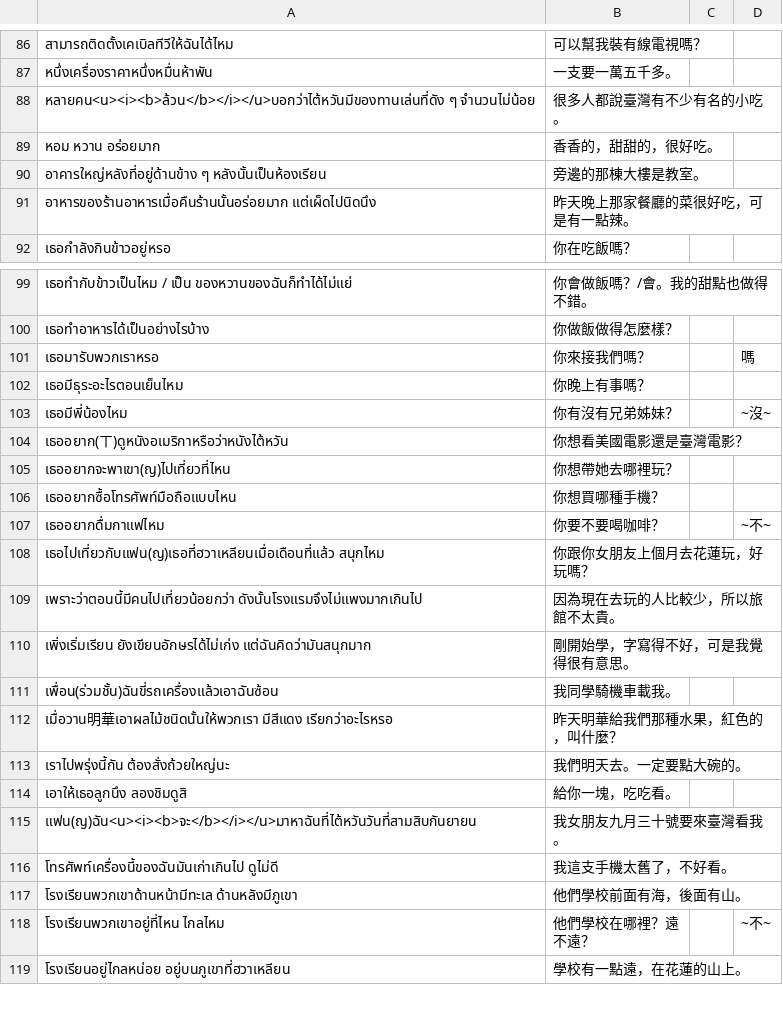
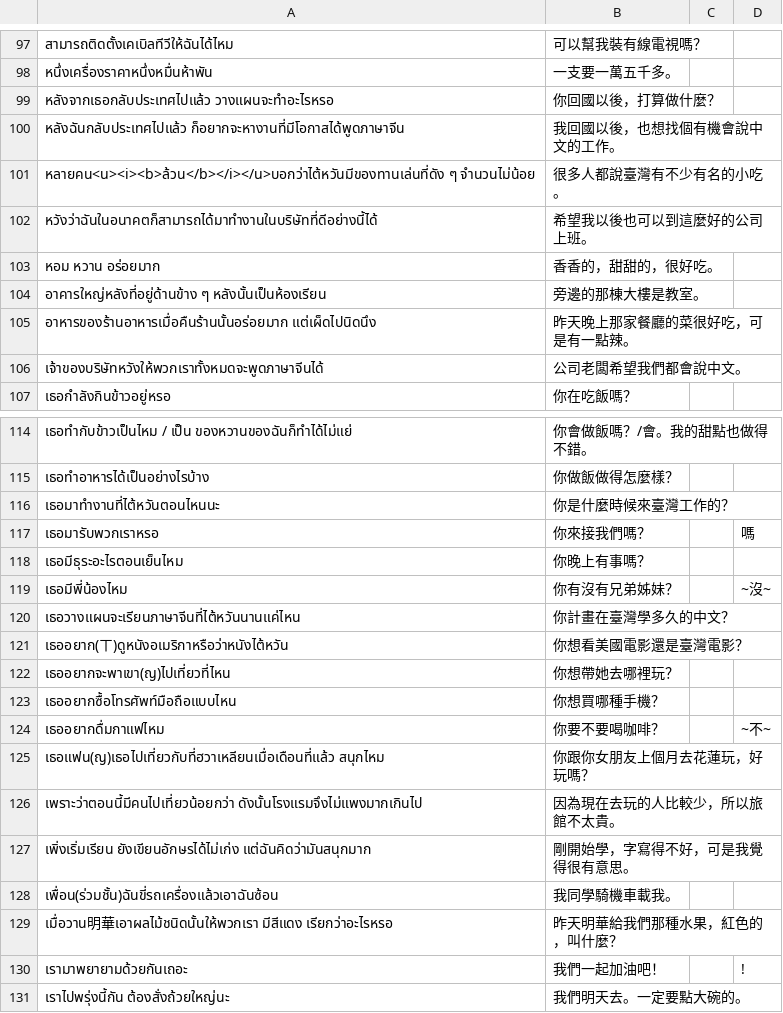
Before and after one commit to ponlawat-w/anki-collection, a CSV file: zhjz - 中文（句子） .csv, drawn as a sheet; only a part is shown, gaps mark what is left out; the shorter side is filled out with more unchanged rows; the diff covers the shown part only.

```diff
--- a/zhjz - 中文（句子） .csv
+++ b/zhjz - 中文（句子） .csv
@@ -87,3 +98,6 @@
 หนึ่งเครื่องราคาหนึ่งหมื่นห้าพัน,一支要一萬五千多。,,
+หลังจากเธอกลับประเทศไปแล้ว วางแผนจะทำอะไรหรอ,你回國以後，打算做什麼？,,
+หลังฉันกลับประเทศไปแล้ว ก็อยากจะหางานที่มีโอกาสได้พูดภาษาจีน,我回國以後，也想找個有機會說中文的工作。,,
 หลายคน<u><i><b>ล้วน</b></i></u>บอกว่าไต้หวันมีของทานเล่นที่ดัง ๆ จำนวนไม่น้อย,很多人都說臺灣有不少有名的小吃。,,
+หวังว่าฉันในอนาคตก็สามารถได้มาทำงานในบริษัทที่ดีอย่างนี้ได้,希望我以後也可以到這麼好的公司上班。,,
 หอม หวาน อร่อยมาก,香香的，甜甜的，很好吃。,,
@@ -91,2 +105,3 @@
 อาหารของร้านอาหารเมื่อคืนร้านนั้นอร่อยมาก แต่เผ็ดไปนิดนึง,昨天晚上那家餐廳的菜很好吃，可是有一點辣。,,
+เจ้าของบริษัทหวังให้พวกเราทั้งหมดจะพูดภาษาจีนได้,公司老闆希望我們都會說中文。,,
 เธอกำลังกินข้าวอยู่หรอ,你在吃飯嗎？,,
@@ -100,2 +115,3 @@
 เธอทำอาหารได้เป็นอย่างไรบ้าง,你做飯做得怎麼樣？,,
+เธอมาทำงานที่ไต้หวันตอนไหนนะ,你是什麼時候來臺灣工作的？,,
 เธอมารับพวกเราหรอ,你來接我們嗎？,,嗎
@@ -103,2 +119,3 @@
 เธอมีพี่น้องไหม,你有沒有兄弟姊妹？,,~沒~
+เธอวางแผนจะเรียนภาษาจีนที่ไต้หวันนานแค่ไหน,你計畫在臺灣學多久的中文？,,
 เธออยาก(ㄒ)ดูหนังอเมริกาหรือว่าหนังไต้หวัน,你想看美國電影還是臺灣電影？,,
@@ -107,3 +124,3 @@
 เธออยากดื่มกาแฟไหม,你要不要喝咖啡？,,~不~
-เธอไปเที่ยวกับแฟน(ญ)เธอที่ฮวาเหลียนเมื่อเดือนที่แล้ว สนุกไหม,你跟你女朋友上個月去花蓮玩，好玩嗎？,,
+เธอแฟน(ญ)เธอไปเที่ยวกับที่ฮวาเหลียนเมื่อเดือนที่แล้ว สนุกไหม,你跟你女朋友上個月去花蓮玩，好玩嗎？,,
 เพราะว่าตอนนี้มีคนไปเที่ยวน้อยกว่า ดังนั้นโรงแรมจึงไม่แพงมากเกินไป,因為現在去玩的人比較少，所以旅館不太貴。,,
@@ -112,2 +129,3 @@
 เมื่อวาน明華เอาผลไม้ชนิดนั้นให้พวกเรา มีสีแดง เรียกว่าอะไรหรอ,昨天明華給我們那種水果，紅色的，叫什麼？,,
+เรามาพยายามด้วยกันเถอะ,我們一起加油吧！,,!
 เราไปพรุ่งนี้กัน　ต้องสั่งถ้วยใหญ่นะ,我們明天去。一定要點大碗的。,,
```
Also changed, not shown: 12 added rows elsewhere in this file, desz - Deutsch (Satz).csv, krth - 한국어.csv, 11 other files.
